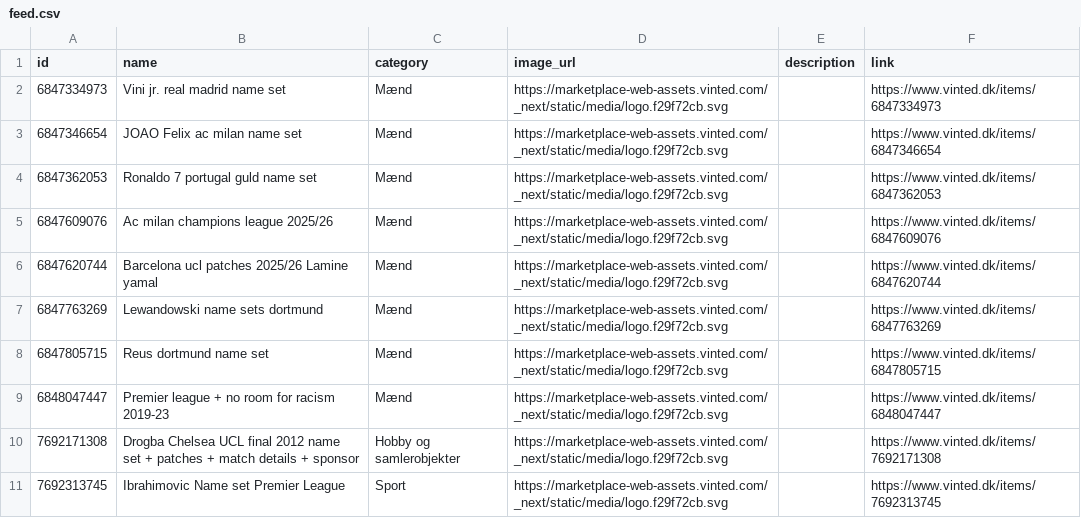
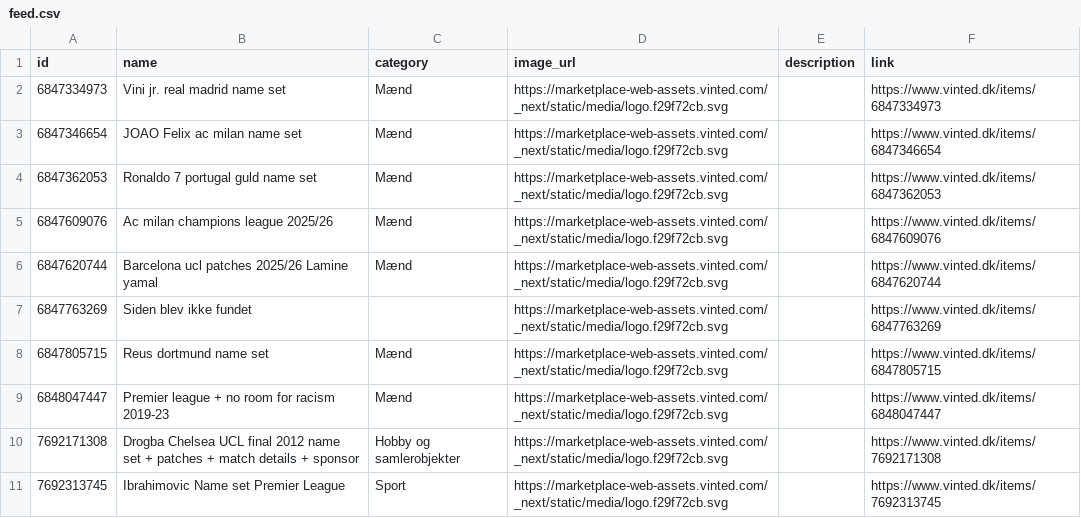
Before and after one commit to topMSD/vinted-scraper, a CSV file: data/feed.csv, drawn as a sheet; only a part is shown.

```diff
--- a/data/feed.csv
+++ b/data/feed.csv
@@ -6,3 +6,3 @@ id,name,category,image_url,description,link
 6847620744,Barcelona ucl patches 2025/26 Lamine yamal,Mænd,https://marketplace-web-assets.vinted.com/_next/static/media/logo.f29f72cb.svg,,https://www.vinted.dk/items/6847620744
-6847763269,Lewandowski name sets dortmund,Mænd,https://marketplace-web-assets.vinted.com/_next/static/media/logo.f29f72cb.svg,,https://www.vinted.dk/items/6847763269
+6847763269,Siden blev ikke fundet,,https://marketplace-web-assets.vinted.com/_next/static/media/logo.f29f72cb.svg,,https://www.vinted.dk/items/6847763269
 6847805715,Reus dortmund name set,Mænd,https://marketplace-web-assets.vinted.com/_next/static/media/logo.f29f72cb.svg,,https://www.vinted.dk/items/6847805715
```
